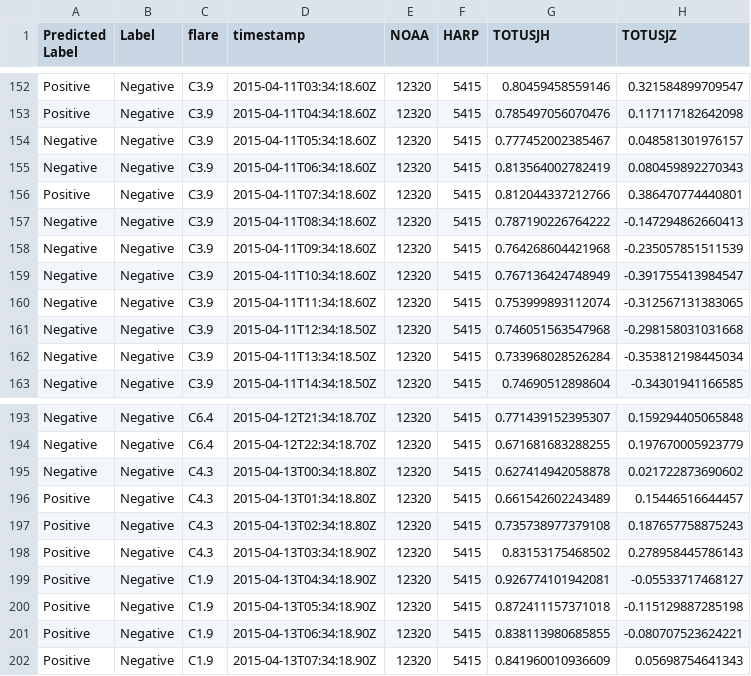
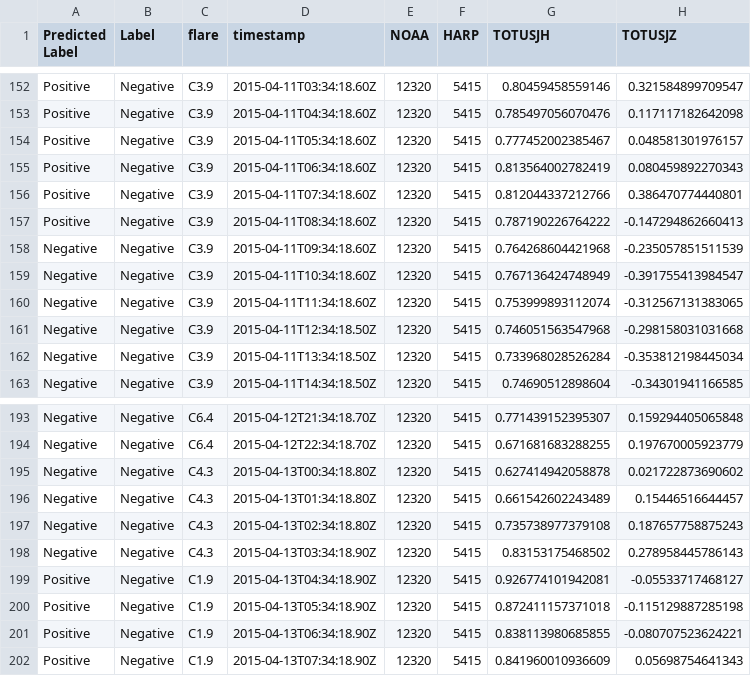
Before and after one commit to deepsuncode/LSTM-flare-prediction, a CSV file: DEMONSTRATION/LSTM_M_sample_run/output.csv, drawn as a sheet; only a part is shown, gaps mark what is left out; the diff covers the shown part only; the diff names each change by its address in the sheet, - before the commit and + after, or states it on an @@ line.

```diff
--- a/DEMONSTRATION/LSTM_M_sample_run/output.csv
+++ b/DEMONSTRATION/LSTM_M_sample_run/output.csv
-A154:A155 (Predicted Label): Negative
+A154:A155 (Predicted Label): Positive
-A157 (Predicted Label): Negative
+A157 (Predicted Label): Positive
-A196:A198 (Predicted Label): Positive
+A196:A198 (Predicted Label): Negative
```
Also changed, not shown: 24 edited cells elsewhere in this file, DEMONSTRATION/LSTM_C_sample_run/output.csv, DEMONSTRATION/LSTM_M5_sample_run/output.csv, 12 other files.
